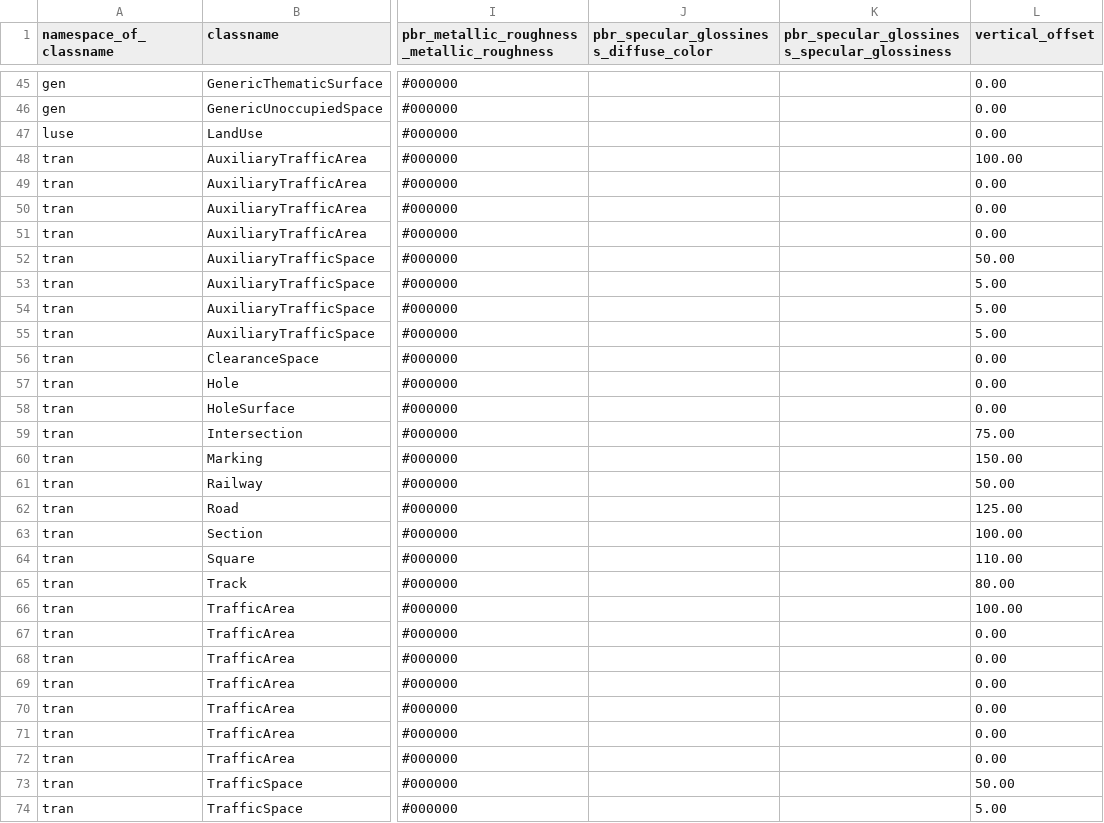
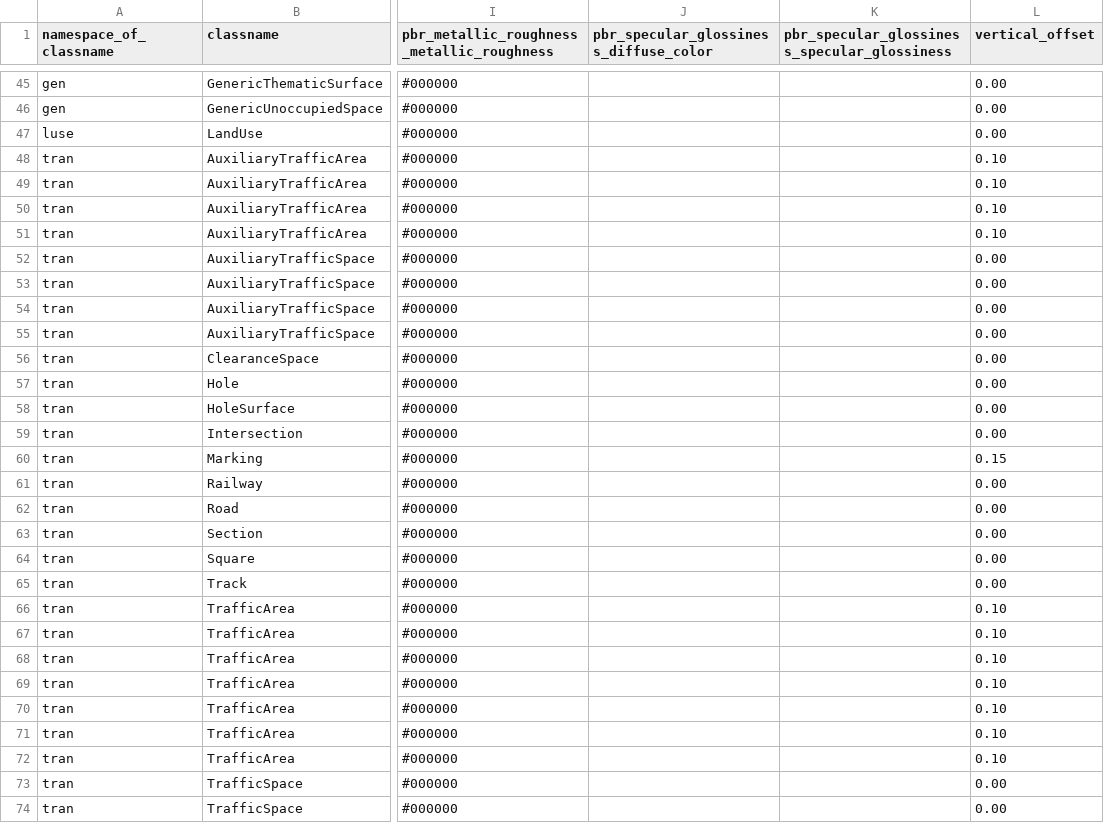
Before and after one commit to 3dcitydb/citydb-3dtiler, a CSV file: materials_for_features/materials_for_features.csv, drawn as a sheet; only a part is shown, gaps mark what is left out; the diff covers the shown part only; the diff names each change by its address in the sheet, - before the commit and + after, or states it on an @@ line.

```diff
--- a/materials_for_features/materials_for_features.csv
+++ b/materials_for_features/materials_for_features.csv
-L48 (vertical_offset): 100.00
+L48 (vertical_offset): 0.10
-L49:L51 (vertical_offset): 0.00
+L49:L51 (vertical_offset): 0.10
-L52 (vertical_offset): 50.00
+L52 (vertical_offset): 0.00
-L53:L55 (vertical_offset): 5.00
+L53:L55 (vertical_offset): 0.00
-L59 (vertical_offset): 75.00
+L59 (vertical_offset): 0.00
-L60 (vertical_offset): 150.00
+L60 (vertical_offset): 0.15
-L61 (vertical_offset): 50.00
+L61 (vertical_offset): 0.00
-L62 (vertical_offset): 125.00
+L62 (vertical_offset): 0.00
-L63 (vertical_offset): 100.00
+L63 (vertical_offset): 0.00
-L64 (vertical_offset): 110.00
+L64 (vertical_offset): 0.00
-L65 (vertical_offset): 80.00
+L65 (vertical_offset): 0.00
-L66 (vertical_offset): 100.00
+L66 (vertical_offset): 0.10
-L67:L72 (vertical_offset): 0.00
+L67:L72 (vertical_offset): 0.10
-L73 (vertical_offset): 50.00
+L73 (vertical_offset): 0.00
-L74 (vertical_offset): 5.00
+L74 (vertical_offset): 0.00
```
Also changed, not shown: 5 edited cells elsewhere in this file, 13 other files.
